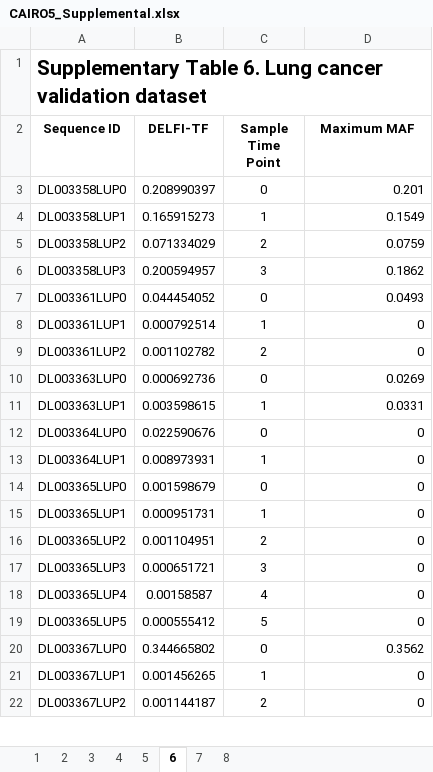
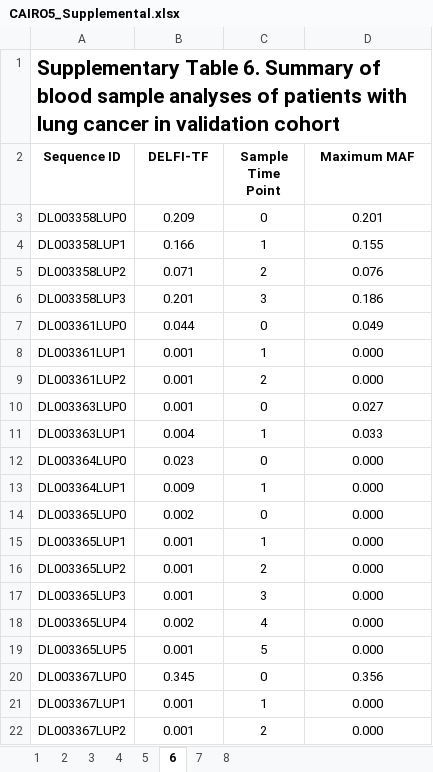
Before and after one commit to delfidiagnostics/CAIRO5_Public, an Excel workbook: Data/CAIRO5_Supplemental.xlsx, sheet 6, drawn as a sheet; only a part is shown; values as stored, in another font and other column widths than the file's, no borders; charts and pictures not drawn; the diff covers the shown part only; the diff names each change by its address in the sheet, - before the commit and + after, or states it on an @@ line.

```diff
--- a/Data/CAIRO5_Supplemental.xlsx (sheet 6)
+++ b/Data/CAIRO5_Supplemental.xlsx (sheet 6)
-A1 (Sequence ID): …Table 6. Lung cancer validation dataset
+A1 (Sequence ID): …Table 6. Summary of blood sample analyses of patients with lung cancer in validation cohort
-B3 (DELFI-TF): 0.208990397
+B3 (DELFI-TF): 0.209
-D3:D22 alignment: right
+D3:D22 alignment: center
-B4 (DELFI-TF): 0.165915273
+B4 (DELFI-TF): 0.166
-D4 (Maximum MAF): 0.1549
+D4 (Maximum MAF): 0.155
-B5 (DELFI-TF): 0.071334029
+B5 (DELFI-TF): 0.071
-D5 (Maximum MAF): 0.0759
+D5 (Maximum MAF): 0.076
-B6 (DELFI-TF): 0.200594957
+B6 (DELFI-TF): 0.201
-D6 (Maximum MAF): 0.1862
+D6 (Maximum MAF): 0.186
-B7 (DELFI-TF): 0.044454052
+B7 (DELFI-TF): 0.044
-D7 (Maximum MAF): 0.0493
+D7 (Maximum MAF): 0.049
-B8 (DELFI-TF): 0.000792514
+B8 (DELFI-TF): 0.001
-D8:D9 (Maximum MAF): 0
+D8:D9 (Maximum MAF): 0.000
-B9 (DELFI-TF): 0.001102782
+B9 (DELFI-TF): 0.001
-B10 (DELFI-TF): 0.000692736
+B10 (DELFI-TF): 0.001
-D10 (Maximum MAF): 0.0269
+D10 (Maximum MAF): 0.027
-B11 (DELFI-TF): 0.003598615
+B11 (DELFI-TF): 0.004
-D11 (Maximum MAF): 0.0331
+D11 (Maximum MAF): 0.033
-B12 (DELFI-TF): 0.022590676
+B12 (DELFI-TF): 0.023
-D12:D19 (Maximum MAF): 0
+D12:D19 (Maximum MAF): 0.000
-B13 (DELFI-TF): 0.008973931
+B13 (DELFI-TF): 0.009
-B14 (DELFI-TF): 0.001598679
+B14 (DELFI-TF): 0.002
-B15 (DELFI-TF): 0.000951731
+B15 (DELFI-TF): 0.001
-B16 (DELFI-TF): 0.001104951
+B16 (DELFI-TF): 0.001
-B17 (DELFI-TF): 0.000651721
+B17 (DELFI-TF): 0.001
-B18 (DELFI-TF): 0.00158587
+B18 (DELFI-TF): 0.002
-B19 (DELFI-TF): 0.000555412
+B19 (DELFI-TF): 0.001
-B20 (DELFI-TF): 0.344665802
+B20 (DELFI-TF): 0.345
-D20 (Maximum MAF): 0.3562
+D20 (Maximum MAF): 0.356
-B21 (DELFI-TF): 0.001456265
+B21 (DELFI-TF): 0.001
-D21:D22 (Maximum MAF): 0
+D21:D22 (Maximum MAF): 0.000
-B22 (DELFI-TF): 0.001144187
+B22 (DELFI-TF): 0.001
```
Also changed, not shown: 51 edited cells and cell formats elsewhere in this sheet, sheet 3, sheet 2, sheet 5, sheet 4, sheet 7, sheet 1, charts or pictures, 3 other files.
